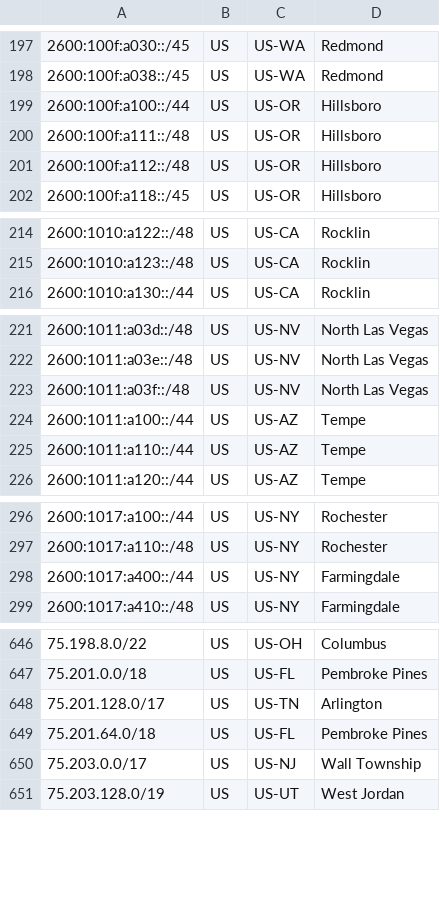
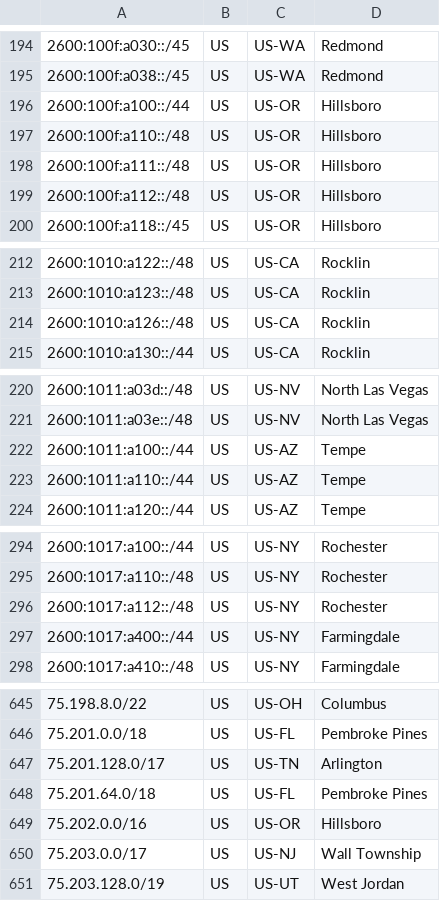
Before and after one commit to Verizon/verizon-geofeed, a CSV file: feed_5Ghome.csv, drawn as a sheet; only a part is shown, gaps mark what is left out; removed rows and columns are numbered as before the commit, all else as after; the diff covers the shown part only; the diff names each change by its address in the sheet, - before the commit and + after, or states it on an @@ line.

```diff
--- a/feed_5Ghome.csv
+++ b/feed_5Ghome.csv
+row 197: 2600:100f:a110::/48 | US | US-OR | Hillsboro
+row 214: 2600:1010:a126::/48 | US | US-CA | Rocklin
-row 223: 2600:1011:a03f::/48 | US | US-NV | North Las Vegas
+row 296: 2600:1017:a112::/48 | US | US-NY | Rochester
+row 649: 75.202.0.0/16 | US | US-OR | Hillsboro
```
Also changed, not shown: 8 added rows and 14 removed rows elsewhere in this file, feed_wireless.csv, 3 other files.
